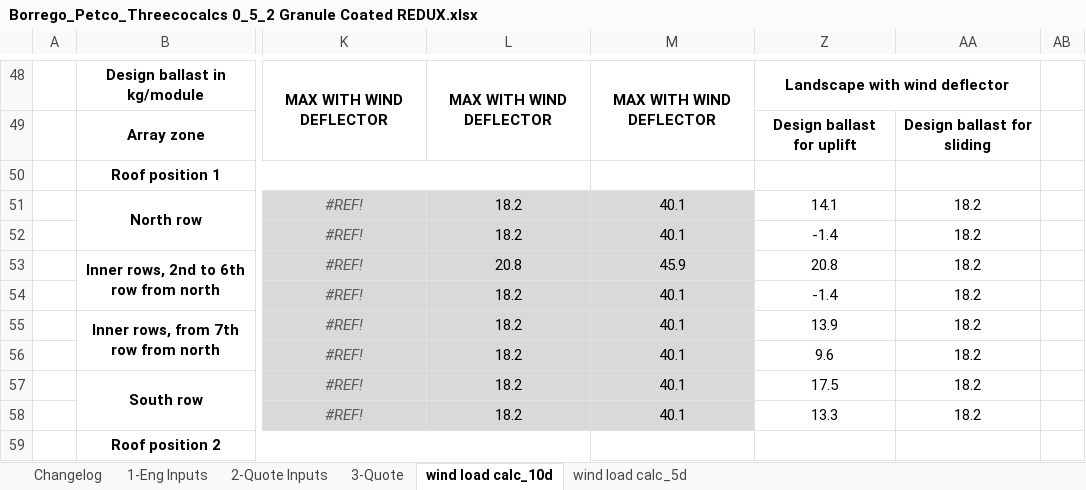
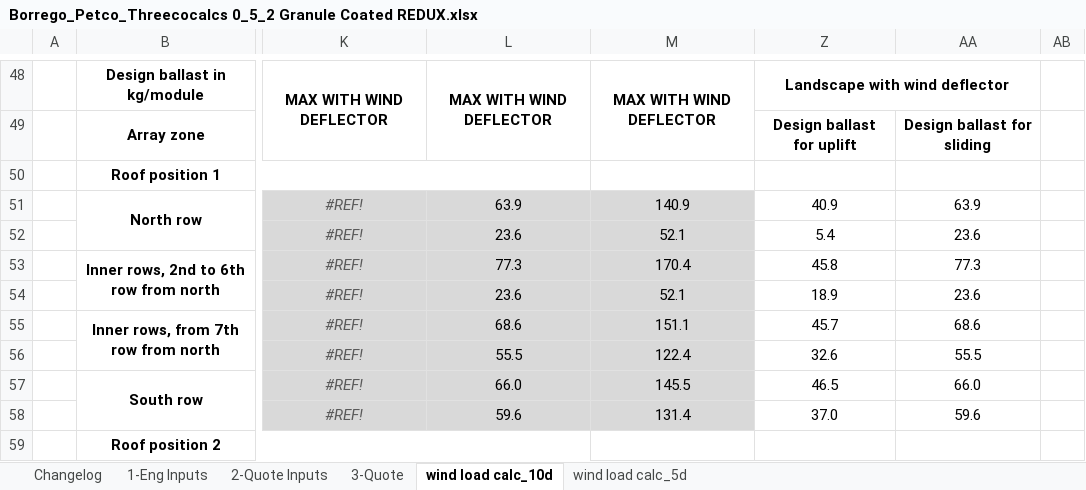
Before and after one commit to 15831944/balcalparse, an Excel workbook: test files/Borrego_Petco_Threecocalcs 0_5_2 Granule Coated REDUX.xlsx, sheet wind load calc_10d, drawn as a sheet; only a part is shown, gaps mark what is left out; values as stored, in another font and other column widths than the file's, no borders; charts and pictures not drawn; the diff covers the shown part only; the diff names each change by its address in the sheet, - before the commit and + after, or states it on an @@ line.

```diff
--- a/test files/Borrego_Petco_Threecocalcs 0_5_2 Granule Coated REDUX.xlsx (sheet wind load calc_10d)
+++ b/test files/Borrego_Petco_Threecocalcs 0_5_2 Granule Coated REDUX.xlsx (sheet wind load calc_10d)
-L51: 18.2
+L51: 63.9
-M51: 40.1
+M51: 140.9
-Z51: 14.1
+Z51: 40.9
-AA51: 18.2
+AA51: 63.9
-L52: 18.2
+L52: 23.6
-M52: 40.1
+M52: 52.1
-Z52: -1.4
+Z52: 5.4
-AA52: 18.2
+AA52: 23.6
-L53: 20.8
+L53: 77.3
-M53: 45.9
+M53: 170.4
-Z53: 20.8
+Z53: 45.8
-AA53: 18.2
+AA53: 77.3
-L54: 18.2
+L54: 23.6
-M54: 40.1
+M54: 52.1
-Z54: -1.4
+Z54: 18.9
-AA54: 18.2
+AA54: 23.6
-L55: 18.2
+L55: 68.6
-M55: 40.1
+M55: 151.1
-Z55: 13.9
+Z55: 45.7
-AA55: 18.2
+AA55: 68.6
-L56: 18.2
+L56: 55.5
-M56: 40.1
+M56: 122.4
-Z56: 9.6
+Z56: 32.6
-AA56: 18.2
+AA56: 55.5
-L57: 18.2
+L57: 66.0
-M57: 40.1
+M57: 145.5
-Z57: 17.5
+Z57: 46.5
-AA57: 18.2
+AA57: 66.0
-L58: 18.2
+L58: 59.6
-M58: 40.1
+M58: 131.4
-Z58: 13.3
+Z58: 37.0
-AA58: 18.2
+AA58: 59.6
```
Also changed, not shown: 300 edited cells elsewhere in this sheet, sheet wind load calc_5d, sheet 3-Quote, sheet 2-Quote Inputs, sheet 1-Eng Inputs, hidden cells, test files/Boulder Nissan Threecocalcs 0_5_2 DEFLECTOR - Copy.xlsx, test files/Hannah_807 Main_Threecocalcs 0_5_2 REDUX.xlsx, 37 other files.
